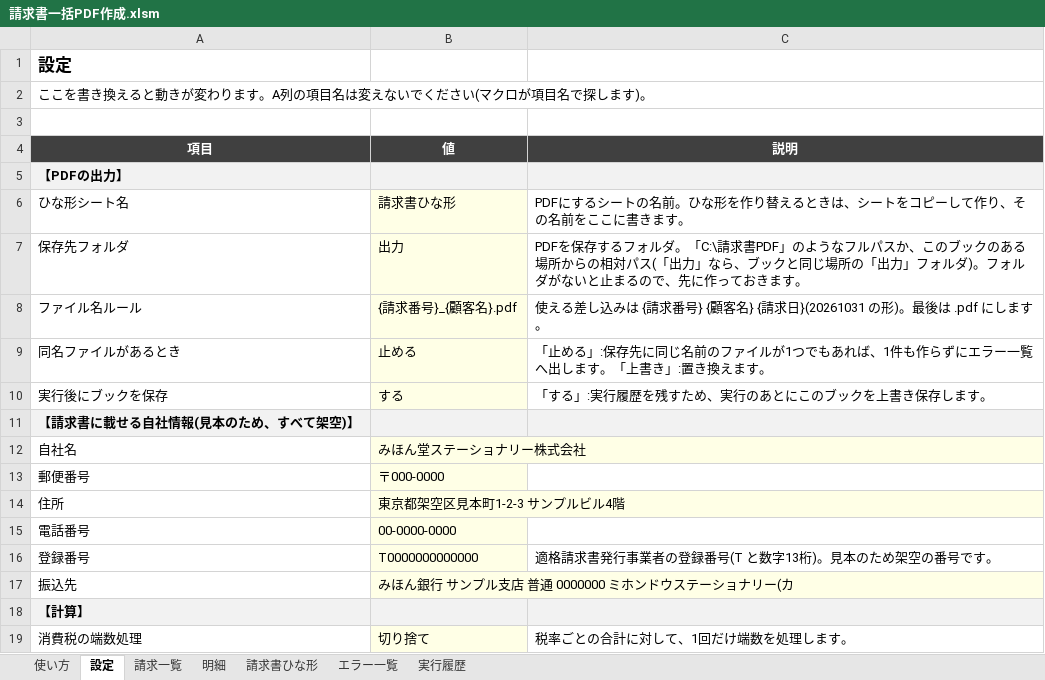
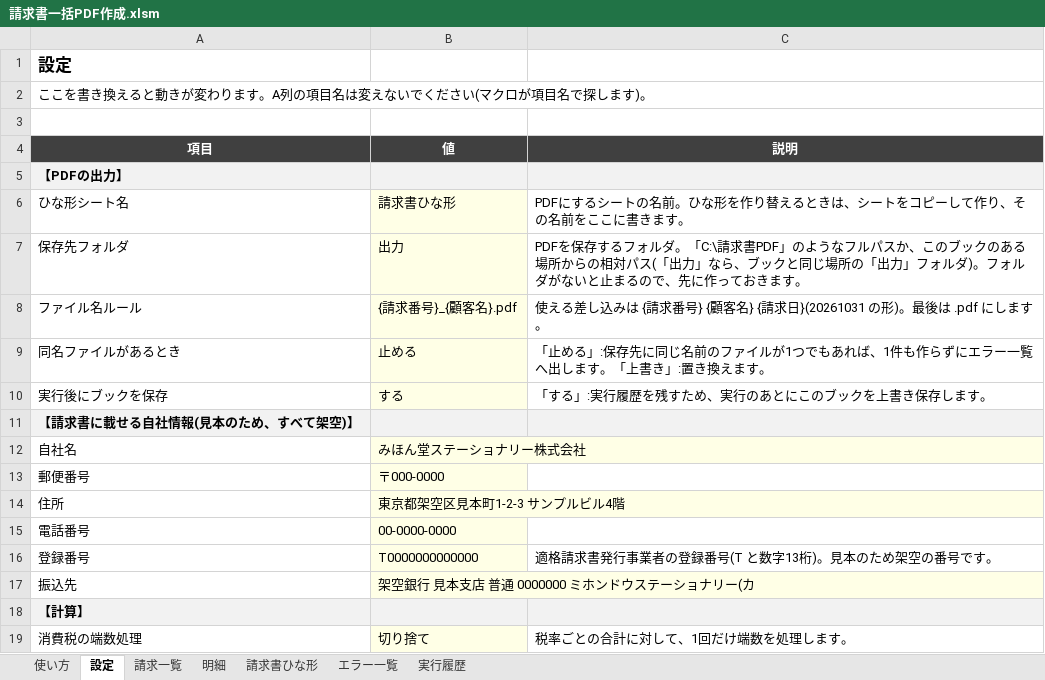
Before and after one commit to mori-ikuri/batch-invoice-pdf, an Excel workbook: 請求書一括PDF作成.xlsm, sheet 設定, drawn as a sheet; values as stored, in another font and other column widths than the file's, no borders; the diff names each change by its address in the sheet, - before the commit and + after, or states it on an @@ line.

```diff
--- a/請求書一括PDF作成.xlsm (sheet 設定)
+++ b/請求書一括PDF作成.xlsm (sheet 設定)
-B17 (値): みほん銀行 サンプル支店 普通 0000000 ミホンドウステーショナリー(カ
+B17 (値): 架空銀行 見本支店 普通 0000000 ミホンドウステーショナリー(カ
```
Also changed, not shown: sheet 使い方, sheet 請求書ひな形, charts or pictures, 請求書一括PDF作成_エラー確認用.xlsm, 15 other files.
